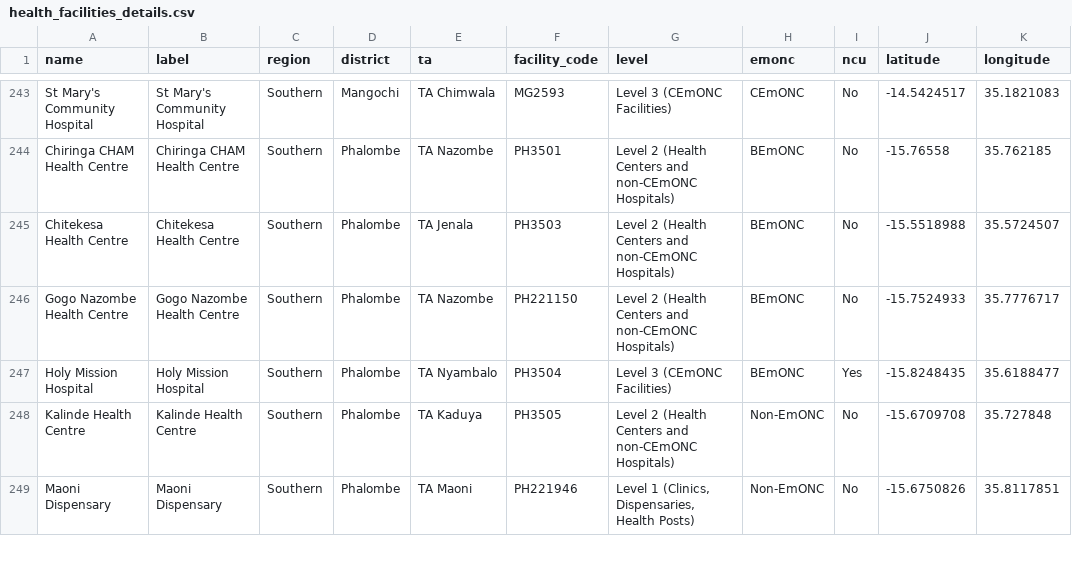
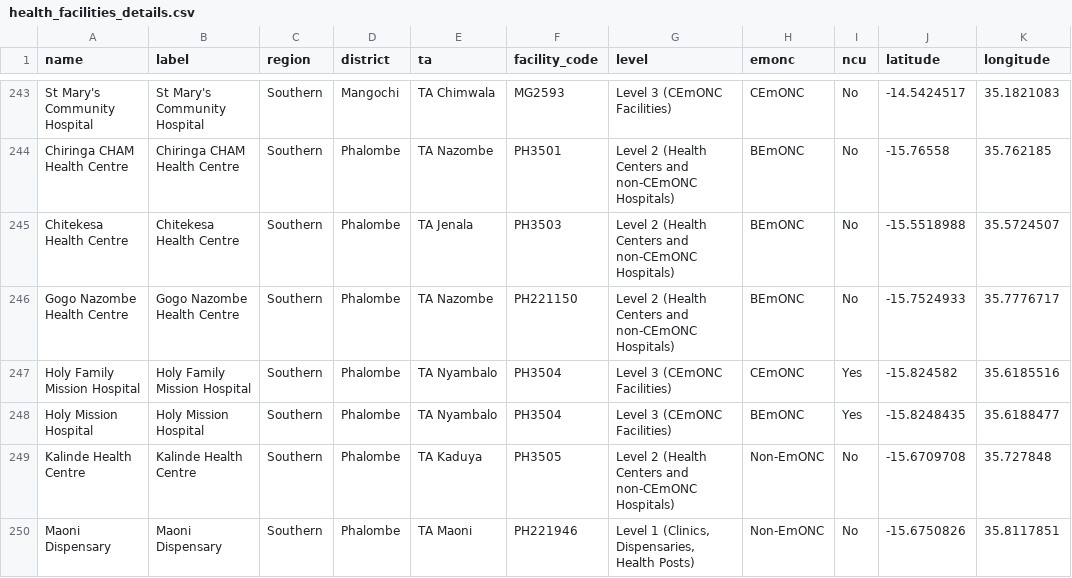
Before and after one commit to shinobi-hunter/kobo-media, a CSV file: health_facilities/health_facilities_details.csv, drawn as a sheet; only a part is shown, gaps mark what is left out.

Commit message:
Sync Official HF Registry

```diff
--- a/health_facilities/health_facilities_details.csv
+++ b/health_facilities/health_facilities_details.csv
@@ -246,2 +246,3 @@
 "Gogo Nazombe Health Centre","Gogo Nazombe Health Centre","Southern","Phalombe","TA Nazombe","PH221150","Level 2 (Health Centers and non-CEmONC Hospitals)","BEmONC","No","-15.7524933","35.7776717"
+"Holy Family Mission Hospital","Holy Family Mission Hospital","Southern","Phalombe","TA Nyambalo","PH3504","Level 3 (CEmONC Facilities)","CEmONC","Yes","-15.824582","35.6185516"
 "Holy Mission Hospital","Holy Mission Hospital","Southern","Phalombe","TA Nyambalo","PH3504","Level 3 (CEmONC Facilities)","BEmONC","Yes","-15.8248435","35.6188477"
```
